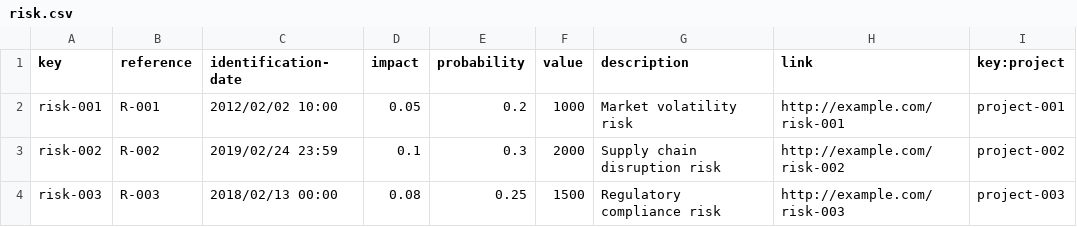
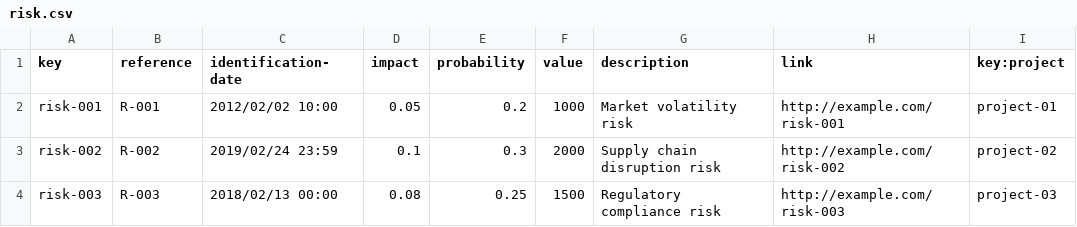
Before and after one commit to luchersol/Acme-SF-D03, a CSV file: src/main/webapp/WEB-INF/resources/sample-data/risk.csv, drawn as a sheet.

```diff
--- a/src/main/webapp/WEB-INF/resources/sample-data/risk.csv
+++ b/src/main/webapp/WEB-INF/resources/sample-data/risk.csv
@@ -1,4 +1,4 @@
 key,reference,identification-date,impact,probability,value,description,link,key:project
-risk-001,R-001,2012/02/02 10:00,0.05,0.2,1000,"Market volatility risk","http://example.com/risk-001",project-001
-risk-002,R-002,2019/02/24 23:59,0.1,0.3,2000,"Supply chain disruption risk","http://example.com/risk-002",project-002
-risk-003,R-003,2018/02/13 00:00,0.08,0.25,1500,"Regulatory compliance risk","http://example.com/risk-003",project-003
+risk-001,R-001,2012/02/02 10:00,0.05,0.2,1000,"Market volatility risk","http://example.com/risk-001",project-01
+risk-002,R-002,2019/02/24 23:59,0.1,0.3,2000,"Supply chain disruption risk","http://example.com/risk-002",project-02
+risk-003,R-003,2018/02/13 00:00,0.08,0.25,1500,"Regulatory compliance risk","http://example.com/risk-003",project-03
```
Also changed, not shown: src/main/webapp/WEB-INF/resources/initial-data/user-account.csv, src/main/webapp/WEB-INF/resources/sample-data/audit-record.csv, 26 other files.
